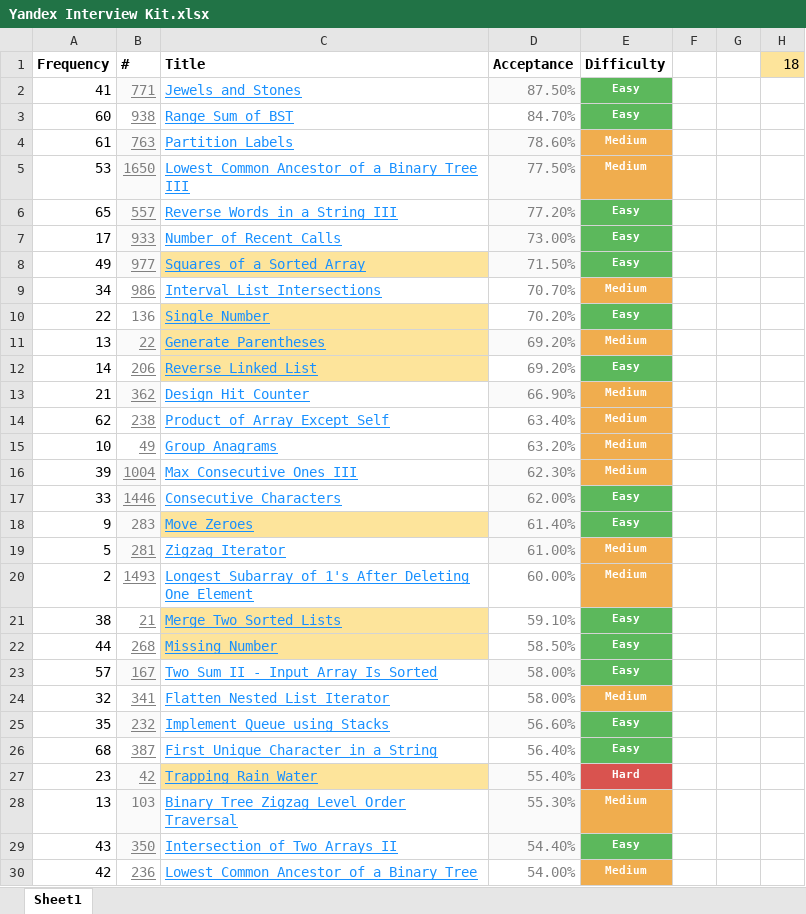
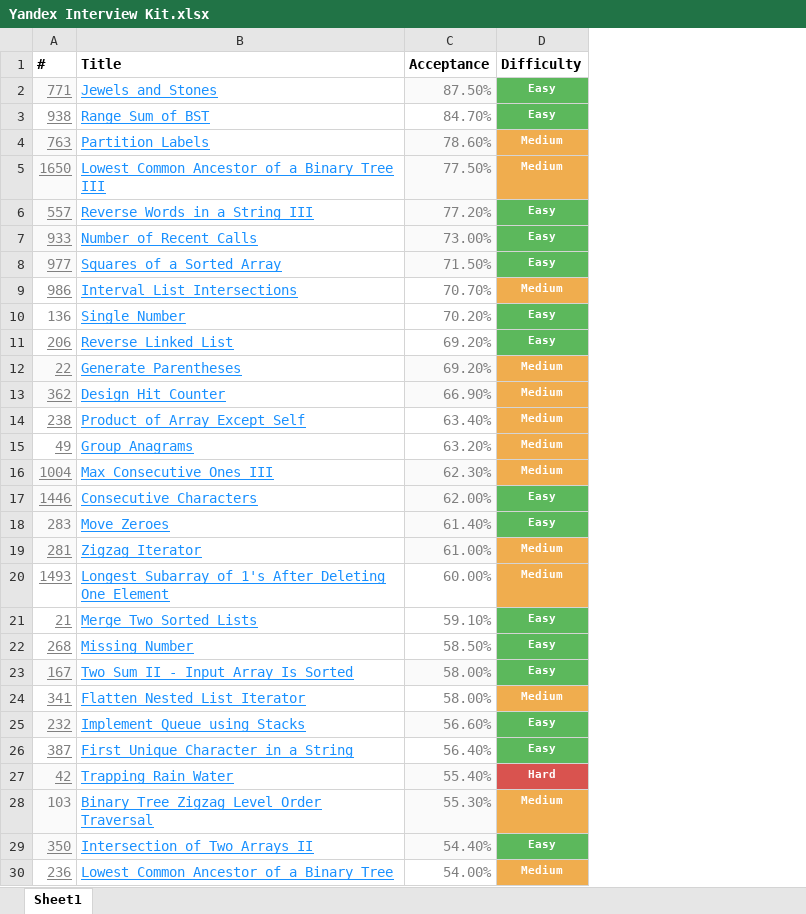
Before and after one commit to andrei-punko/java-interview-coding, an Excel workbook: interview-materials/Yandex Interview Kit.xlsx, sheet Sheet1, drawn as a sheet; only a part is shown; values as stored, in another font and other column widths than the file's, no borders; removed rows and columns are numbered as before the commit, all else as after; the diff covers the shown part only; the diff names each change by its address in the sheet, - before the commit and + after, or states it on an @@ line.

Commit message:
Adjust Yandex tasks kit

```diff
--- a/interview-materials/Yandex Interview Kit.xlsx (sheet Sheet1)
+++ b/interview-materials/Yandex Interview Kit.xlsx (sheet Sheet1)
-column A (Frequency), rows 2-11: 41 | 60 | 61 | 53 | 65 | 17 | 49 | 34 | 22 | 13; rows 13-30: 21 | 62 | 10 | 39 | 33 | 9 | 5 | 2 | 38 | 44 | 57 | 32 | 35 | 68 | 23 | 13 | 43 | 42
-column F, empty
-column G, empty
-column H (18), empty
-B8 fill: #FDE49B
+B8 fill: none
-B10 fill: #FDE49B
+B10 fill: none
@@ row 12 moved to row 11: 206 @@
-B12 fill: #FDE49B
+B12 fill: none
-B18 fill: #FDE49B
+B18 fill: none
-B21:B22 fill: #FDE49B
+B21:B22 fill: none
-B27 fill: #FDE49B
+B27 fill: none
```
Also changed, not shown: 3 moved rows and cell formats elsewhere in this sheet.
